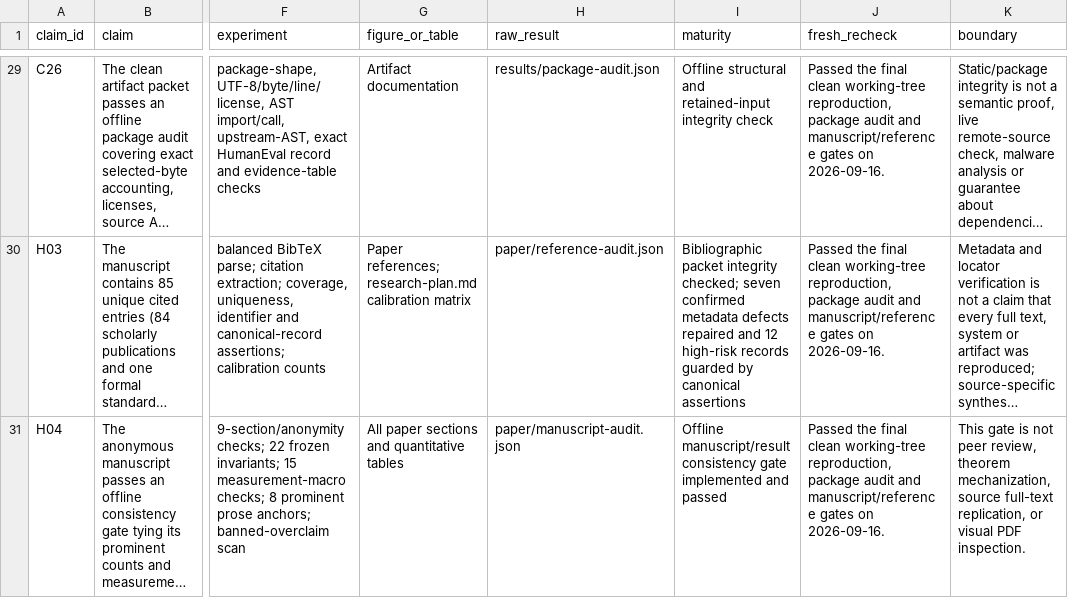
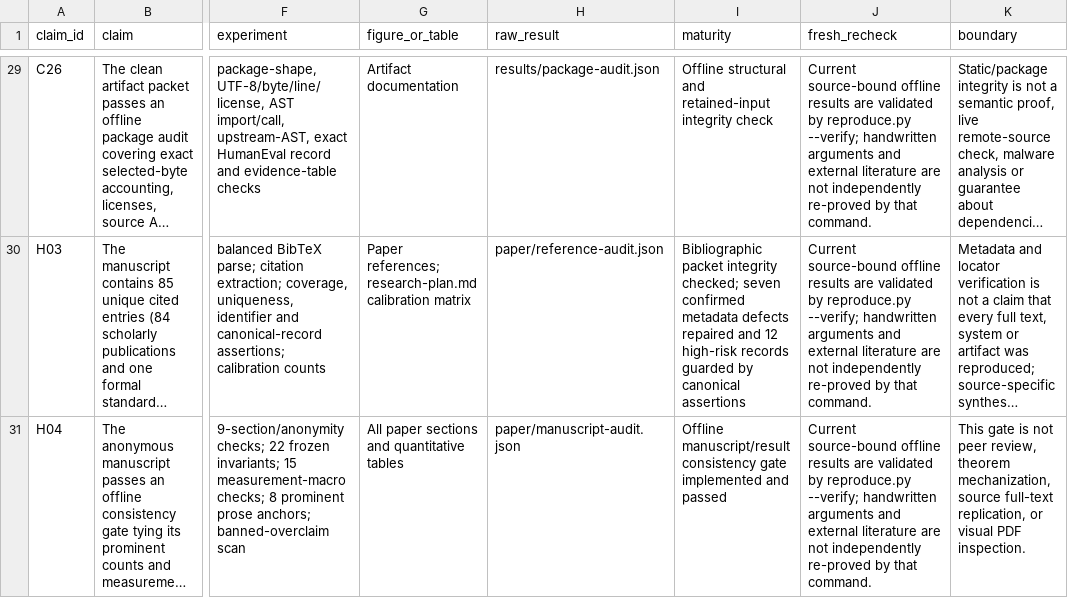
Before and after one commit to Haoyi-Zhang/ContainmentLedger, a CSV file: claim_evidence_ledger.csv, drawn as a sheet; only a part is shown, gaps mark what is left out; long unchanged cells end in …; the diff covers the shown part only; the diff names each change by its address in the sheet, - before the commit and + after, or states it on an @@ line.

Commit message:
Synchronize current research artifact

```diff
--- a/claim_evidence_ledger.csv
+++ b/claim_evidence_ledger.csv
-J29:J31 (fresh_recheck): Passed the final clean working-tree reproduction, package audit and manuscript/reference gates on 2026-09-16.
+J29:J31 (fresh_recheck): Current source-bound offline results are validated by reproduce.py --verify; handwritten arguments and external literature are not independently re-proved by that command.
```
Also changed, not shown: 28 edited cells elsewhere in this file, external_resources.csv, results/scaling-alias-copy.csv, 42 other files.
